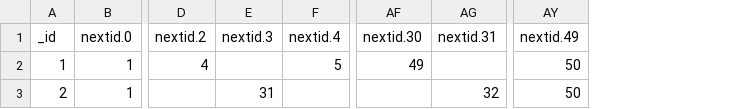
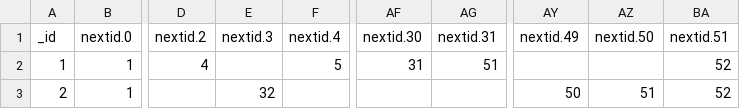
Before and after one commit to arinkadakia/wellspin, a CSV file: data/WellSpin - survey.csv, drawn as a sheet; only a part is shown, gaps mark what is left out; the diff names each change by its address in the sheet, - before the commit and + after, or states it on an @@ line.

```diff
--- a/data/WellSpin - survey.csv
+++ b/data/WellSpin - survey.csv
+column AZ (nextid.50), row 3: 51
+column BA (nextid.51), rows 2-3: 52 | 52
-AF2 (nextid.30): 49
+AF2 (nextid.30): 31
-AG2 (nextid.31): (empty)
+AG2 (nextid.31): 51
-AY2 (nextid.49): 50
+AY2 (nextid.49): (empty)
-E3 (nextid.3): 31
+E3 (nextid.3): 32
-AG3 (nextid.31): 32
+AG3 (nextid.31): (empty)
```
Also changed, not shown: data/WellSpin - question.csv.
